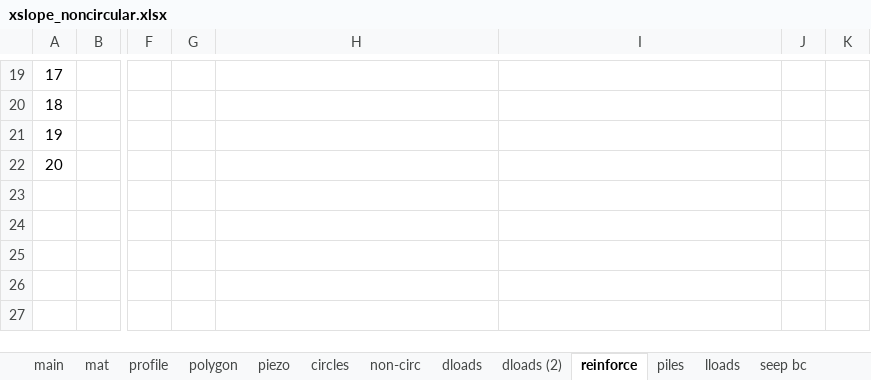
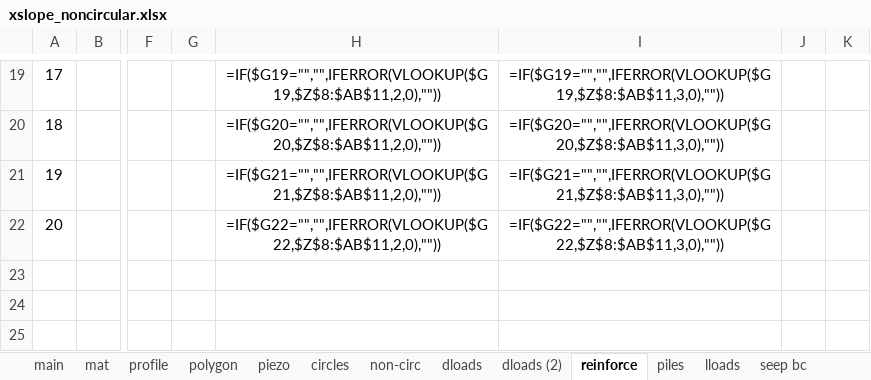
Before and after one commit to njones61/xslope, an Excel workbook: docs/lem/files/xslope_noncircular.xlsx, sheet reinforce, drawn as a sheet; only a part is shown, gaps mark what is left out; values as stored, in another font and other column widths than the file's, no borders; formulas without a stored value are shown as written; the diff covers the shown part only; the diff names each change by its address in the sheet, - before the commit and + after, or states it on an @@ line.

```diff
--- a/docs/lem/files/xslope_noncircular.xlsx (sheet reinforce)
+++ b/docs/lem/files/xslope_noncircular.xlsx (sheet reinforce)
-H19: (empty)
+H19: =IF($G19="","",IFERROR(VLOOKUP($G19,$Z$8:$AB$11,2,0),""))
-I19: (empty)
+I19: =IF($G19="","",IFERROR(VLOOKUP($G19,$Z$8:$AB$11,3,0),""))
-H20: (empty)
+H20: =IF($G20="","",IFERROR(VLOOKUP($G20,$Z$8:$AB$11,2,0),""))
-I20: (empty)
+I20: =IF($G20="","",IFERROR(VLOOKUP($G20,$Z$8:$AB$11,3,0),""))
-H21: (empty)
+H21: =IF($G21="","",IFERROR(VLOOKUP($G21,$Z$8:$AB$11,2,0),""))
-I21: (empty)
+I21: =IF($G21="","",IFERROR(VLOOKUP($G21,$Z$8:$AB$11,3,0),""))
-H22: (empty)
+H22: =IF($G22="","",IFERROR(VLOOKUP($G22,$Z$8:$AB$11,2,0),""))
-I22: (empty)
+I22: =IF($G22="","",IFERROR(VLOOKUP($G22,$Z$8:$AB$11,3,0),""))
```
Also changed, not shown: 32 edited cells elsewhere in this sheet, sheet profile, sheet polygon, sheet mat, sheet main, sheet dloads, sheet dloads (2), 6 other files.
